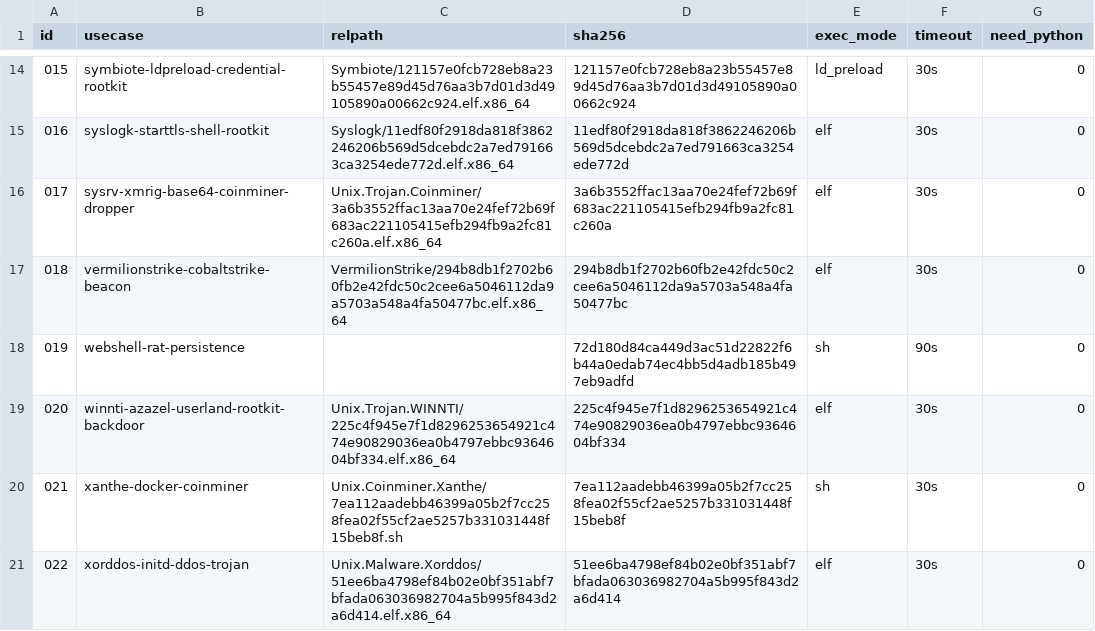
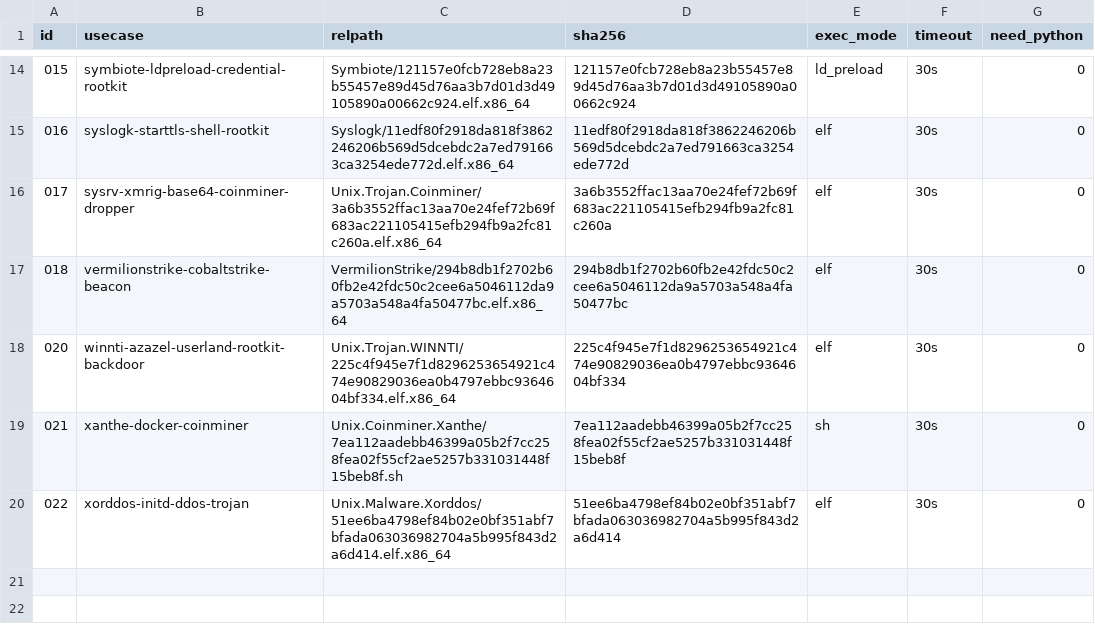
Before and after one commit to blueteamvillage/btv-k8s-sandbox-infrastructure, a CSV file: challenges-live-malware/manifest.csv, drawn as a sheet; only a part is shown, gaps mark what is left out; the diff names each change by its address in the sheet, - before the commit and + after, or states it on an @@ line.

Commit message:
Drop challenge_019_live from live-malware set.
webshell-rat-persistence is scenario-authored with no third-party sample URL.

```diff
--- a/challenges-live-malware/manifest.csv
+++ b/challenges-live-malware/manifest.csv
-row 18: 019 | webshell-rat-persistence |  | 72d180d84ca449d3ac51d22822f6b44a0edab74ec4bb5d4adb185b497eb9adfd | sh | 90s | 0
```
Also changed, not shown: 14 other files.
